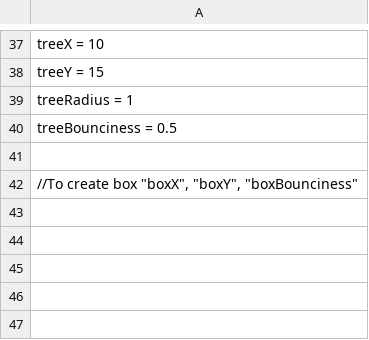
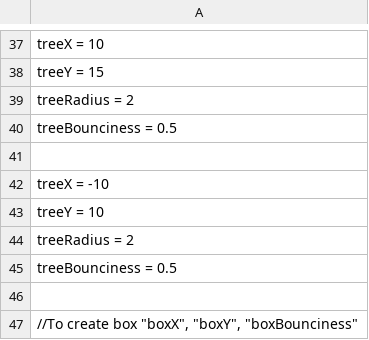
Before and after one commit to VitalijsTickovs/Project-1.2, a CSV file: Phase 1/src/reader/UserInput.csv, drawn as a sheet; only a part is shown, gaps mark what is left out.

```diff
--- a/Phase 1/src/reader/UserInput.csv
+++ b/Phase 1/src/reader/UserInput.csv
@@ -38,3 +38,8 @@ treeX = 10;
 treeY = 15
-treeRadius = 1;
+treeRadius = 2;
+treeBounciness = 0.5;
+
+treeX = -10;
+treeY = 10
+treeRadius = 2;
 treeBounciness = 0.5;
```
Also changed, not shown: 2 other files.
